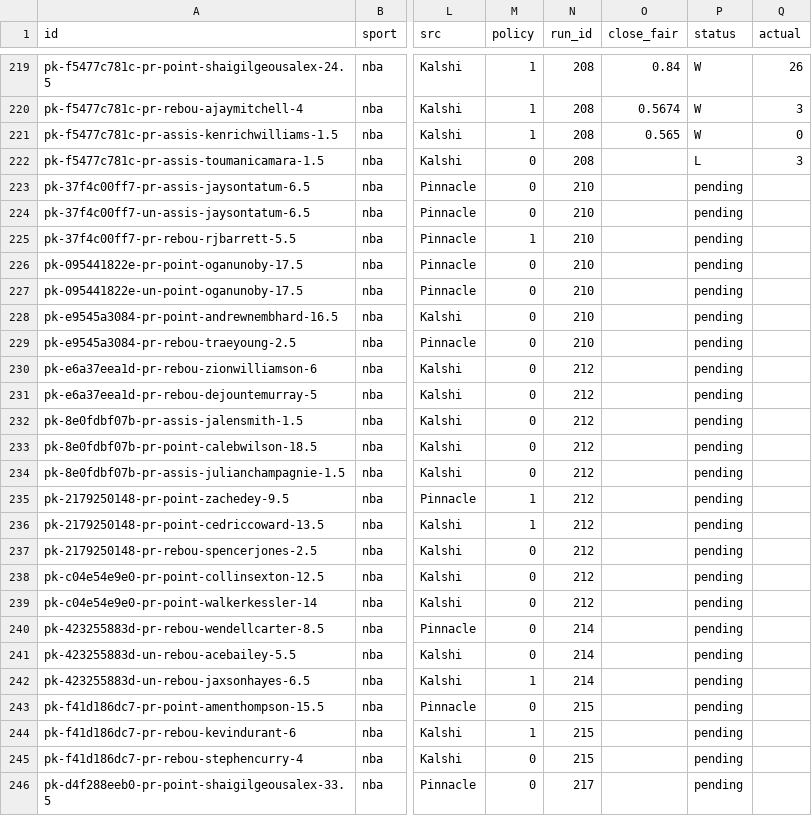
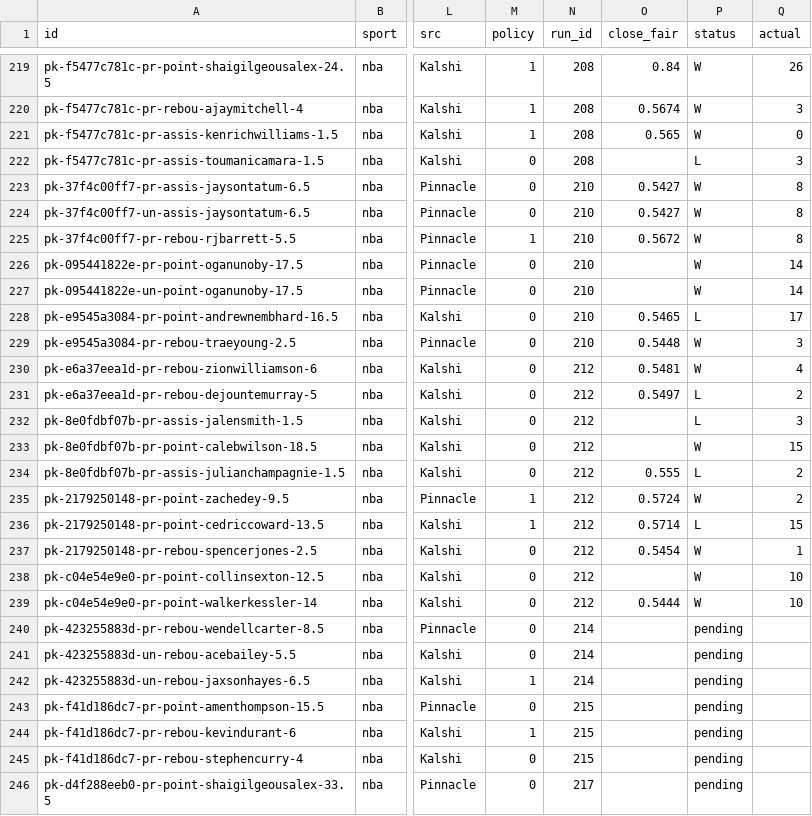
Before and after one commit to grahambirch99/closing-line-club, a CSV file: data/nba/pickem_legs.csv, drawn as a sheet; only a part is shown, gaps mark what is left out; the diff names each change by its address in the sheet, - before the commit and + after, or states it on an @@ line.

```diff
--- a/data/nba/pickem_legs.csv
+++ b/data/nba/pickem_legs.csv
-O223:O224 (close_fair): (empty)
+O223:O224 (close_fair): 0.5427
-P223:P227 (status): pending
+P223:P227 (status): W
-Q223:Q225 (actual): (empty)
+Q223:Q225 (actual): 8
-O225 (close_fair): (empty)
+O225 (close_fair): 0.5672
-Q226:Q227 (actual): (empty)
+Q226:Q227 (actual): 14
-O228 (close_fair): (empty)
+O228 (close_fair): 0.5465
-P228 (status): pending
+P228 (status): L
-Q228 (actual): (empty)
+Q228 (actual): 17
-O229 (close_fair): (empty)
+O229 (close_fair): 0.5448
-P229:P230 (status): pending
+P229:P230 (status): W
-Q229 (actual): (empty)
+Q229 (actual): 3
-O230 (close_fair): (empty)
+O230 (close_fair): 0.5481
-Q230 (actual): (empty)
+Q230 (actual): 4
-O231 (close_fair): (empty)
+O231 (close_fair): 0.5497
-P231:P232 (status): pending
+P231:P232 (status): L
-Q231 (actual): (empty)
+Q231 (actual): 2
-Q232 (actual): (empty)
+Q232 (actual): 3
-P233 (status): pending
+P233 (status): W
-Q233 (actual): (empty)
+Q233 (actual): 15
-O234 (close_fair): (empty)
+O234 (close_fair): 0.555
-P234 (status): pending
+P234 (status): L
-Q234:Q235 (actual): (empty)
+Q234:Q235 (actual): 2
-O235 (close_fair): (empty)
+O235 (close_fair): 0.5724
-P235 (status): pending
+P235 (status): W
-O236 (close_fair): (empty)
+O236 (close_fair): 0.5714
-P236 (status): pending
+P236 (status): L
-Q236 (actual): (empty)
+Q236 (actual): 15
-O237 (close_fair): (empty)
+O237 (close_fair): 0.5454
-P237:P239 (status): pending
+P237:P239 (status): W
-Q237 (actual): (empty)
+Q237 (actual): 1
-Q238:Q239 (actual): (empty)
+Q238:Q239 (actual): 10
-O239 (close_fair): (empty)
+O239 (close_fair): 0.5444
```
Also changed, not shown: 3 other files.
